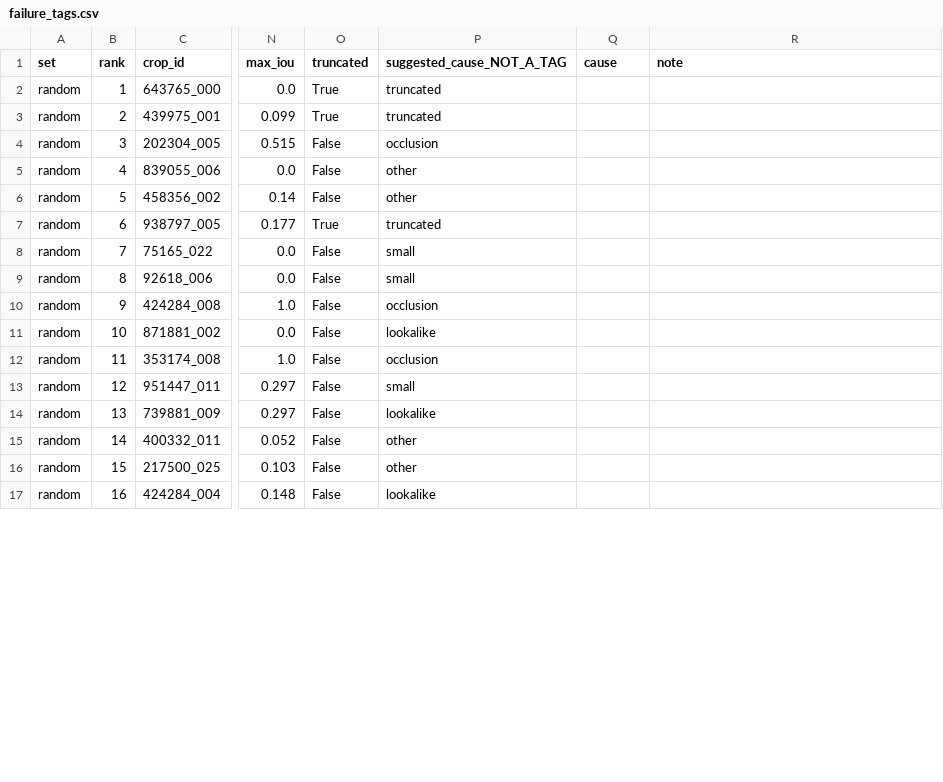
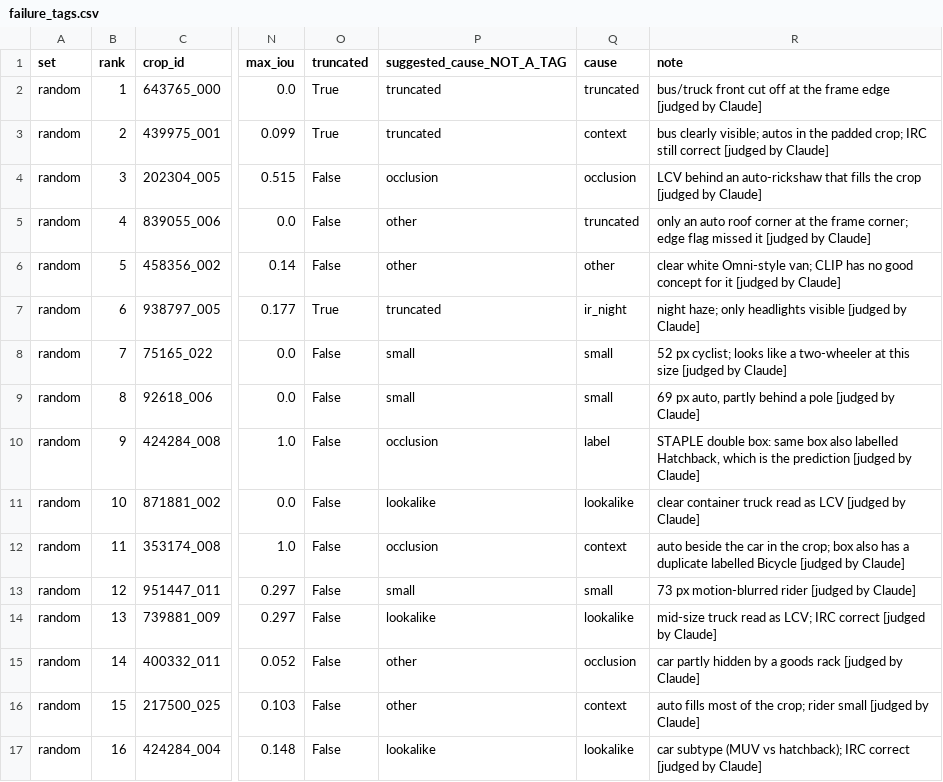
Before and after one commit to YashRenwa/uvh26-clip-zeroshot, a CSV file: analysis/failure_tags.csv, drawn as a sheet; only a part is shown, gaps mark what is left out; the diff covers the shown part only; the diff names each change by its address in the sheet, - before the commit and + after, or states it on an @@ line.

```diff
--- a/analysis/failure_tags.csv
+++ b/analysis/failure_tags.csv
-Q2 (cause): (empty)
+Q2 (cause): truncated
-R2 (note): (empty)
+R2 (note): bus/truck front cut off at the frame edge [judged by Claude]
-Q3 (cause): (empty)
+Q3 (cause): context
-R3 (note): (empty)
+R3 (note): bus clearly visible; autos in the padded crop; IRC still correct [judged by Claude]
-Q4 (cause): (empty)
+Q4 (cause): occlusion
-R4 (note): (empty)
+R4 (note): LCV behind an auto-rickshaw that fills the crop [judged by Claude]
-Q5 (cause): (empty)
+Q5 (cause): truncated
-R5 (note): (empty)
+R5 (note): only an auto roof corner at the frame corner; edge flag missed it [judged by Claude]
-Q6 (cause): (empty)
+Q6 (cause): other
-R6 (note): (empty)
+R6 (note): clear white Omni-style van; CLIP has no good concept for it [judged by Claude]
-Q7 (cause): (empty)
+Q7 (cause): ir_night
-R7 (note): (empty)
+R7 (note): night haze; only headlights visible [judged by Claude]
-Q8:Q9 (cause): (empty)
+Q8:Q9 (cause): small
-R8 (note): (empty)
+R8 (note): 52 px cyclist; looks like a two-wheeler at this size [judged by Claude]
-R9 (note): (empty)
+R9 (note): 69 px auto, partly behind a pole [judged by Claude]
-Q10 (cause): (empty)
+Q10 (cause): label
-R10 (note): (empty)
+R10 (note): STAPLE double box: same box also labelled Hatchback, which is the prediction [judged by Claude]
-Q11 (cause): (empty)
+Q11 (cause): lookalike
-R11 (note): (empty)
+R11 (note): clear container truck read as LCV [judged by Claude]
-Q12 (cause): (empty)
+Q12 (cause): context
-R12 (note): (empty)
+R12 (note): auto beside the car in the crop; box also has a duplicate labelled Bicycle [judged by Claude]
-Q13 (cause): (empty)
+Q13 (cause): small
-R13 (note): (empty)
+R13 (note): 73 px motion-blurred rider [judged by Claude]
-Q14 (cause): (empty)
+Q14 (cause): lookalike
-R14 (note): (empty)
+R14 (note): mid-size truck read as LCV; IRC correct [judged by Claude]
-Q15 (cause): (empty)
+Q15 (cause): occlusion
-R15 (note): (empty)
+R15 (note): car partly hidden by a goods rack [judged by Claude]
-Q16 (cause): (empty)
+Q16 (cause): context
-R16 (note): (empty)
+R16 (note): auto fills most of the crop; rider small [judged by Claude]
-Q17 (cause): (empty)
+Q17 (cause): lookalike
-R17 (note): (empty)
+R17 (note): car subtype (MUV vs hatchback); IRC correct [judged by Claude]
```
Also changed, not shown: 48 edited cells elsewhere in this file, results/crops_test.csv, results/crops_val.csv, 15 other files.
